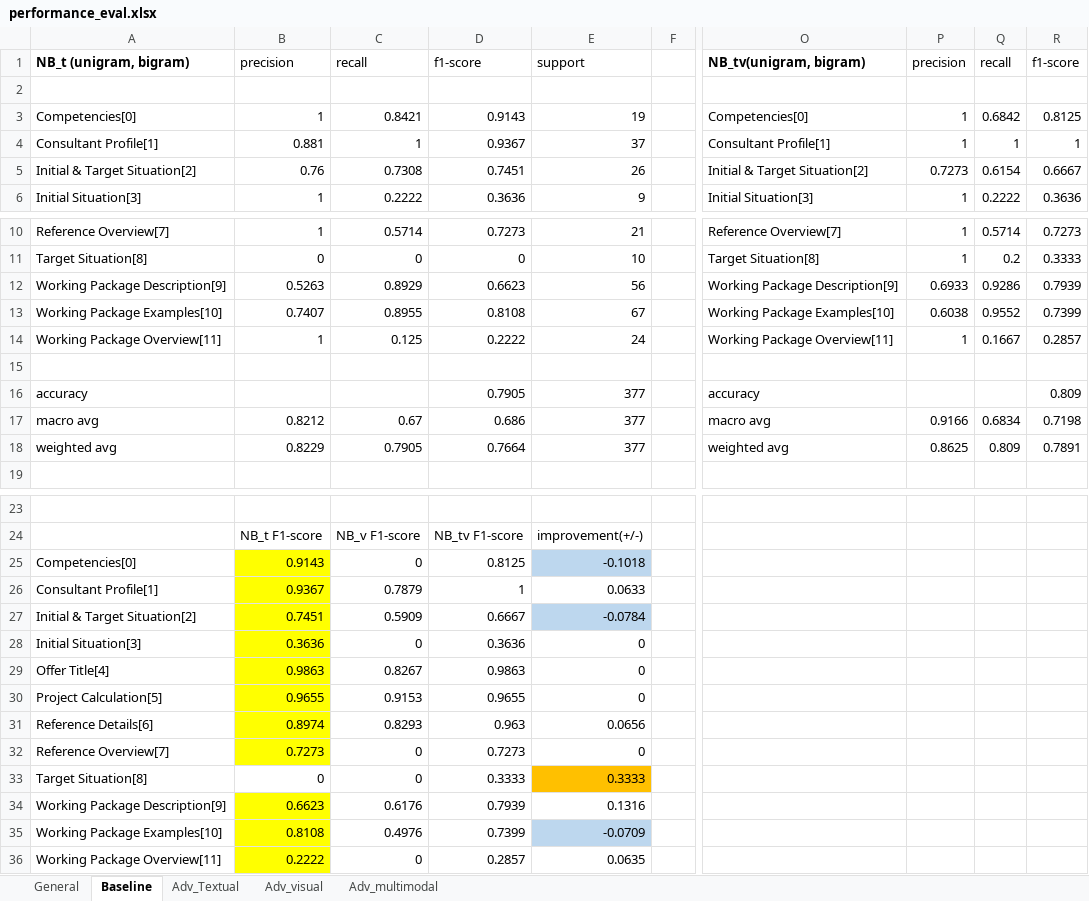
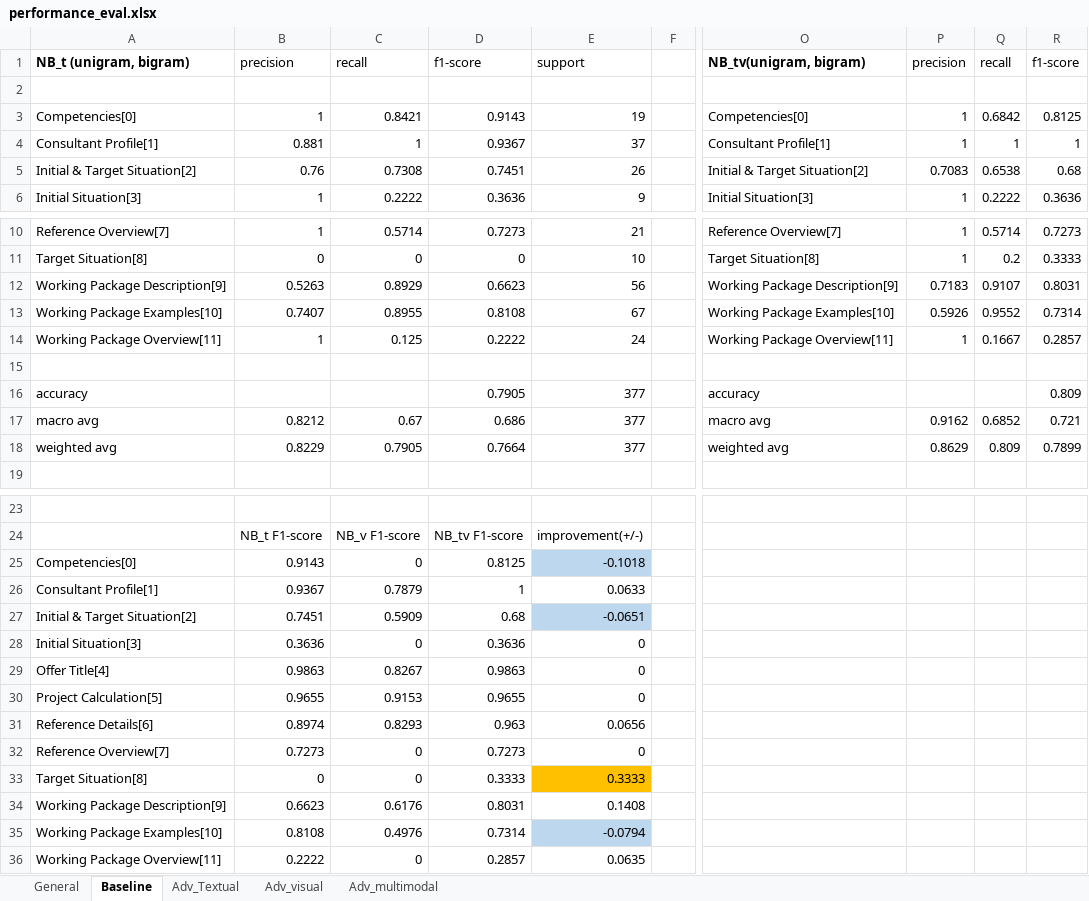
Before and after one commit to KLTsai/slide-classification, an Excel workbook: performance_eval.xlsx, sheet Baseline, drawn as a sheet; only a part is shown, gaps mark what is left out; values as stored, in another font and other column widths than the file's, no borders; the diff names each change by its address in the sheet, - before the commit and + after, or states it on an @@ line.

```diff
--- a/performance_eval.xlsx (sheet Baseline)
+++ b/performance_eval.xlsx (sheet Baseline)
-P5: 0.7273
+P5: 0.7083
-Q5: 0.6154
+Q5: 0.6538
-R5: 0.6667
+R5: 0.68
-P12: 0.6933
+P12: 0.7183
-Q12: 0.9286
+Q12: 0.9107
-R12: 0.7939
+R12: 0.8031
-P13: 0.6038
+P13: 0.5926
-R13: 0.7399
+R13: 0.7314
-P17: 0.9166
+P17: 0.9162
-Q17: 0.6834
+Q17: 0.6852
-R17: 0.7198
+R17: 0.721
-P18: 0.8625
+P18: 0.8629
-R18: 0.7891
+R18: 0.7899
-B25:B32 fill: #FFFF00
+B25:B32 fill: none
-D27: 0.6667
+D27: 0.68
-E27: -0.0784
+E27: -0.0651
-B34:B36 fill: #FFFF00
+B34:B36 fill: none
-D34: 0.7939
+D34: 0.8031
-E34: 0.1316
+E34: 0.1408
-D35: 0.7399
+D35: 0.7314
-E35: -0.0709
+E35: -0.0794
```
Also changed, not shown: sheet General, sheet Adv_multimodal, 4 other files.
